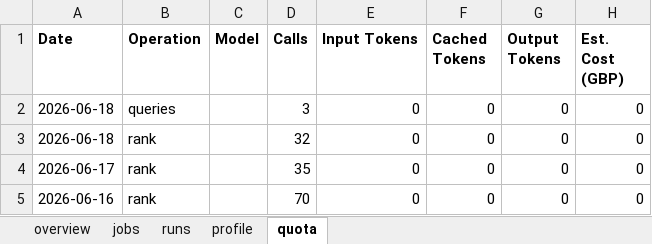
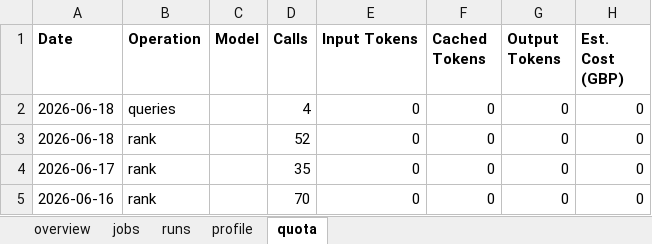
Before and after one commit to dcracknell/find_a_job_automator, an Excel workbook: data/jobs.xlsx, sheet quota, drawn as a sheet; values as stored, in another font and other column widths than the file's, no borders; the diff names each change by its address in the sheet, - before the commit and + after, or states it on an @@ line.

```diff
--- a/data/jobs.xlsx (sheet quota)
+++ b/data/jobs.xlsx (sheet quota)
-D2 (Calls): 3
+D2 (Calls): 4
-D3 (Calls): 32
+D3 (Calls): 52
```
Also changed, not shown: sheet jobs, sheet runs, sheet overview, hidden cells, 42 other files.
